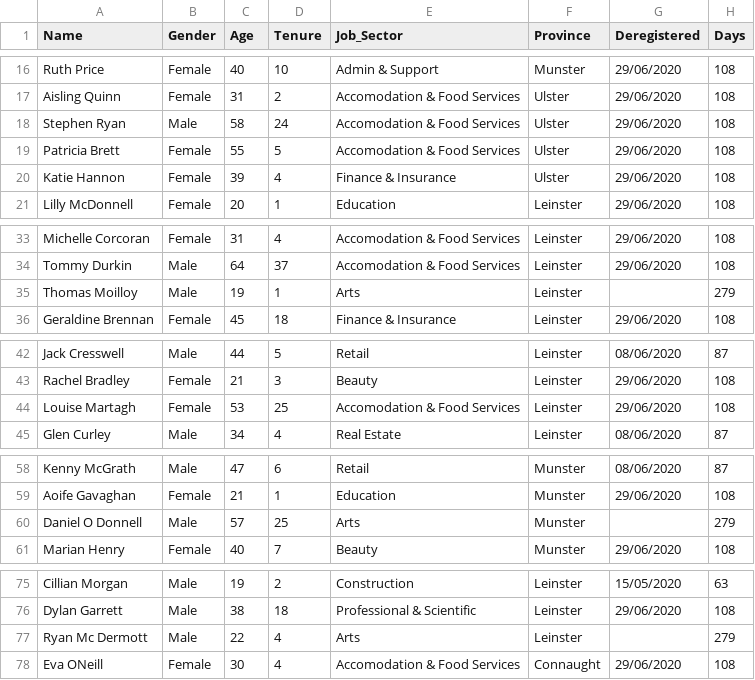
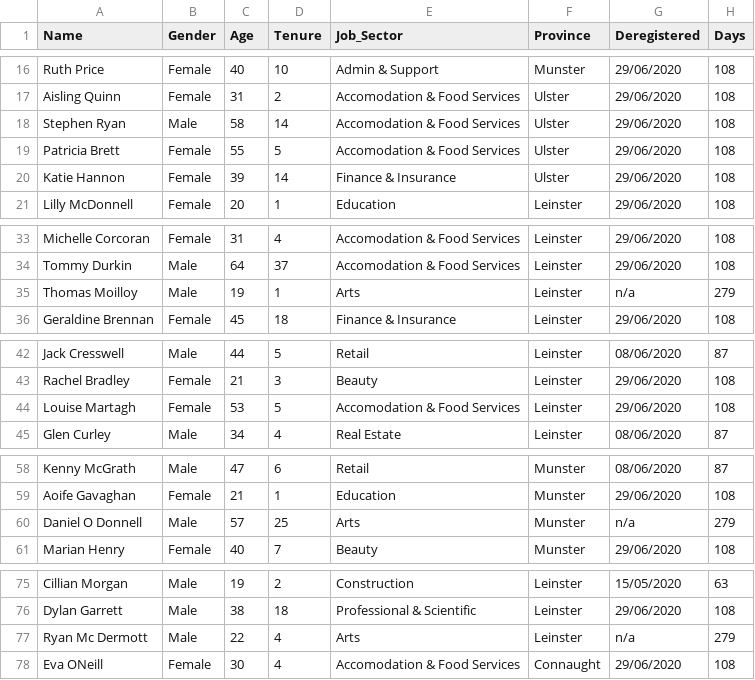
Before and after one commit to nmanley73/Project-Programming, a CSV file: PUP_Payment_Dataset.csv, drawn as a sheet; only a part is shown, gaps mark what is left out; the diff covers the shown part only.

```diff
--- a/PUP_Payment_Dataset.csv
+++ b/PUP_Payment_Dataset.csv
@@ -17,5 +17,5 @@ Ruth Price,Female,40,10,Admin & Support,Munster,29/06/2020,108
 Aisling Quinn,Female,31,2,Accomodation & Food Services,Ulster,29/06/2020,108
-Stephen Ryan,Male,58,24,Accomodation & Food Services,Ulster,29/06/2020,108
+Stephen Ryan,Male,58,14,Accomodation & Food Services,Ulster,29/06/2020,108
 Patricia Brett,Female,55,5,Accomodation & Food Services,Ulster,29/06/2020,108
-Katie Hannon,Female,39,4,Finance & Insurance,Ulster,29/06/2020,108
+Katie Hannon,Female,39,14,Finance & Insurance,Ulster,29/06/2020,108
 Lilly McDonnell,Female,20,1,Education,Leinster,29/06/2020,108
@@ -34,3 +34,3 @@ Michelle Corcoran,Female,31,4,Accomodation & Food Services,Leinster,29/06/2020,1
 Tommy Durkin,Male,64,37,Accomodation & Food Services,Leinster,29/06/2020,108
-Thomas Moilloy,Male,19,1,Arts,Leinster,,279
+Thomas Moilloy,Male,19,1,Arts,Leinster,n/a,279
 Geraldine Brennan,Female,45,18,Finance & Insurance,Leinster,29/06/2020,108
@@ -43,3 +43,3 @@ Jack Cresswell,Male,44,5,Retail,Leinster,08/06/2020,87
 Rachel Bradley,Female,21,3,Beauty,Leinster,29/06/2020,108
-Louise Martagh,Female,53,25,Accomodation & Food Services,Leinster,29/06/2020,108
+Louise Martagh,Female,53,5,Accomodation & Food Services,Leinster,29/06/2020,108
 Glen Curley,Male,34,4,Real Estate,Leinster,08/06/2020,87
@@ -59,3 +59,3 @@ Kenny McGrath,Male,47,6,Retail,Munster,08/06/2020,87
 Aoife Gavaghan,Female,21,1,Education,Munster,29/06/2020,108
-Daniel O Donnell,Male,57,25,Arts,Munster,,279
+Daniel O Donnell,Male,57,25,Arts,Munster,n/a,279
 Marian Henry,Female,40,7,Beauty,Munster,29/06/2020,108
@@ -76,3 +76,3 @@ Cillian Morgan,Male,19,2,Construction,Leinster,15/05/2020,63
 Dylan Garrett,Male,38,18,Professional & Scientific,Leinster,29/06/2020,108
-Ryan Mc Dermott,Male,22,4,Arts,Leinster,,279
+Ryan Mc Dermott,Male,22,4,Arts,Leinster,n/a,279
 Eva ONeill,Female,30,4,Accomodation & Food Services,Connaught,29/06/2020,108
```
Also changed, not shown: 1 edited cell elsewhere in this file, 1 other file.
